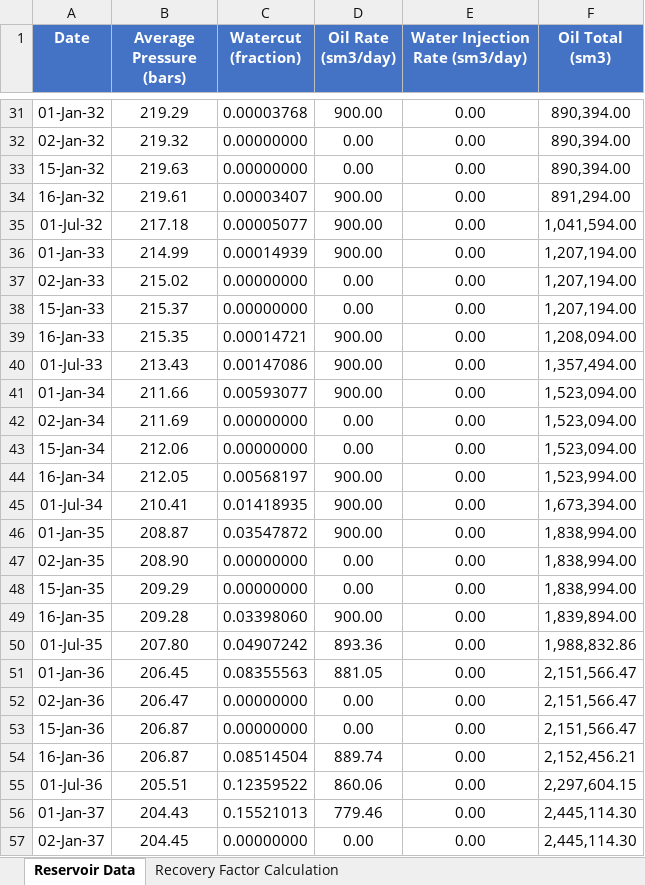
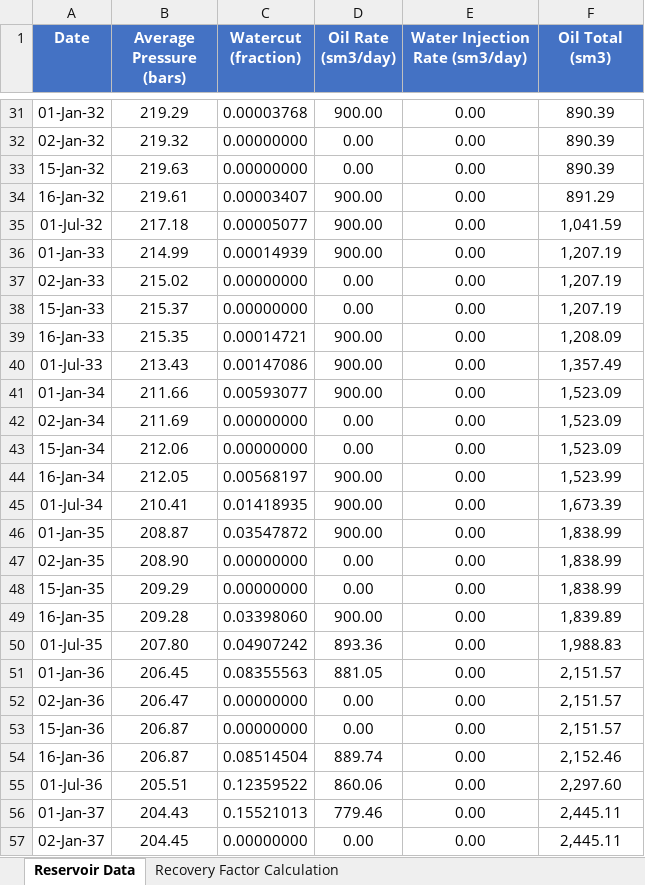
Before and after one commit to harissarania/Neptune-Selatan-Oilfield-Portfolio, an Excel workbook: Natural Depletion/Data/Reservoir Analysis_Natural Depletion case.xlsx, sheet Reservoir Data, drawn as a sheet; only a part is shown, gaps mark what is left out; values as stored, in another font and other column widths than the file's, no borders; the diff covers the shown part only; the diff names each change by its address in the sheet, - before the commit and + after, or states it on an @@ line.

```diff
--- a/Natural Depletion/Data/Reservoir Analysis_Natural Depletion case.xlsx (sheet Reservoir Data)
+++ b/Natural Depletion/Data/Reservoir Analysis_Natural Depletion case.xlsx (sheet Reservoir Data)
-F31:F33 (Oil Total (sm3)): 890,394.00
+F31:F33 (Oil Total (sm3)): 890.39
-F34 (Oil Total (sm3)): 891,294.00
+F34 (Oil Total (sm3)): 891.29
-F35 (Oil Total (sm3)): 1,041,594.00
+F35 (Oil Total (sm3)): 1,041.59
-F36:F38 (Oil Total (sm3)): 1,207,194.00
+F36:F38 (Oil Total (sm3)): 1,207.19
-F39 (Oil Total (sm3)): 1,208,094.00
+F39 (Oil Total (sm3)): 1,208.09
-F40 (Oil Total (sm3)): 1,357,494.00
+F40 (Oil Total (sm3)): 1,357.49
-F41:F43 (Oil Total (sm3)): 1,523,094.00
+F41:F43 (Oil Total (sm3)): 1,523.09
-F44 (Oil Total (sm3)): 1,523,994.00
+F44 (Oil Total (sm3)): 1,523.99
-F45 (Oil Total (sm3)): 1,673,394.00
+F45 (Oil Total (sm3)): 1,673.39
-F46:F48 (Oil Total (sm3)): 1,838,994.00
+F46:F48 (Oil Total (sm3)): 1,838.99
-F49 (Oil Total (sm3)): 1,839,894.00
+F49 (Oil Total (sm3)): 1,839.89
-F50 (Oil Total (sm3)): 1,988,832.86
+F50 (Oil Total (sm3)): 1,988.83
-F51:F53 (Oil Total (sm3)): 2,151,566.47
+F51:F53 (Oil Total (sm3)): 2,151.57
-F54 (Oil Total (sm3)): 2,152,456.21
+F54 (Oil Total (sm3)): 2,152.46
-F55 (Oil Total (sm3)): 2,297,604.15
+F55 (Oil Total (sm3)): 2,297.60
-F56:F57 (Oil Total (sm3)): 2,445,114.30
+F56:F57 (Oil Total (sm3)): 2,445.11
```
Also changed, not shown: 55 edited cells elsewhere in this sheet, sheet Recovery Factor Calculation, charts or pictures.
